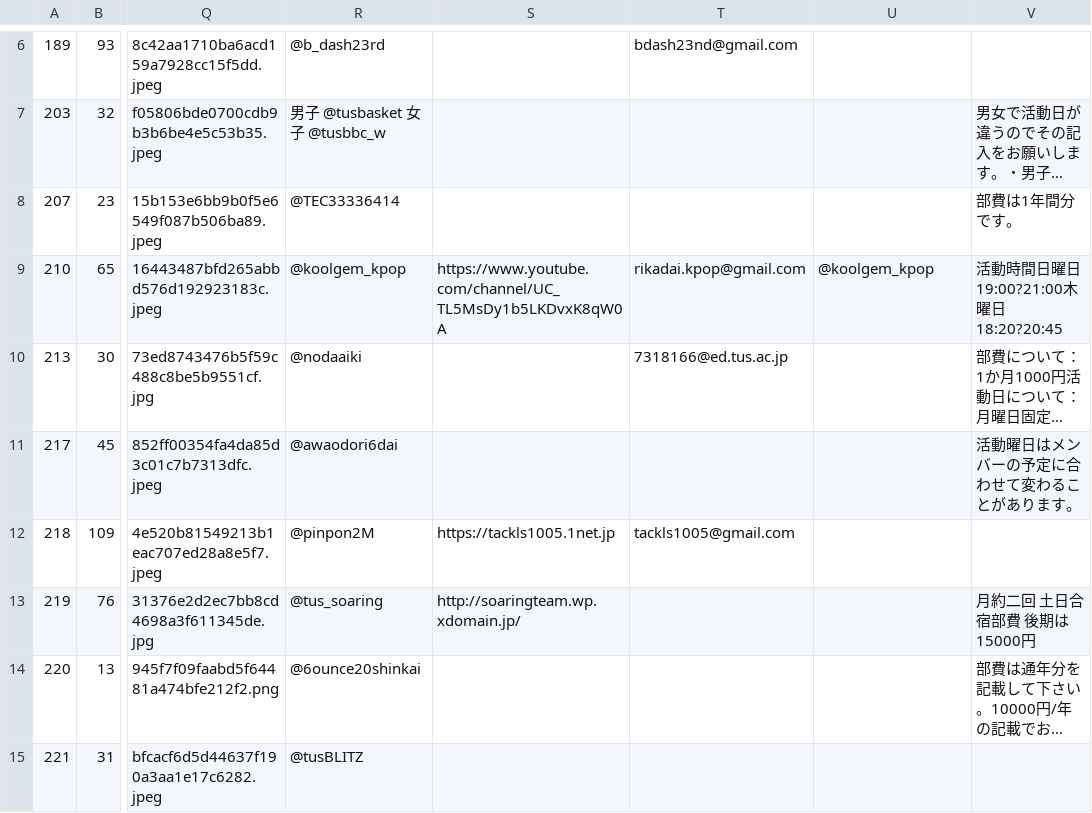
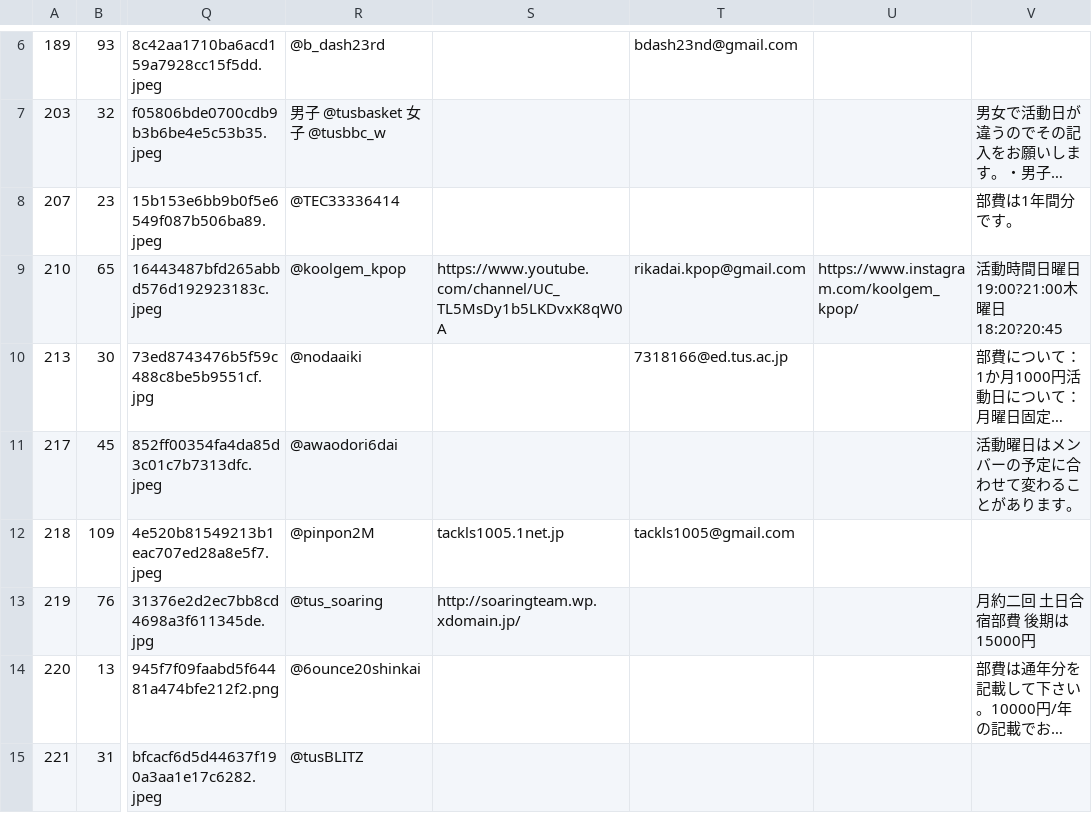
Before and after one commit to toshi-bp/shinkan_2020, a CSV file: circles/circleList.csv, drawn as a sheet; only a part is shown, gaps mark what is left out; long unchanged cells end in …; the diff covers the shown part only; the diff names each change by its address in the sheet, - before the commit and + after, or states it on an @@ line.

Commit message:
インスタを直した

```diff
--- a/circles/circleList.csv
+++ b/circles/circleList.csv
-U9: @koolgem_kpop
+U9: https://www.instagram.com/koolgem_kpop/
-S12: https://tackls1005.1net.jp
+S12: tackls1005.1net.jp
```
Also changed, not shown: 11 edited cells elsewhere in this file.
